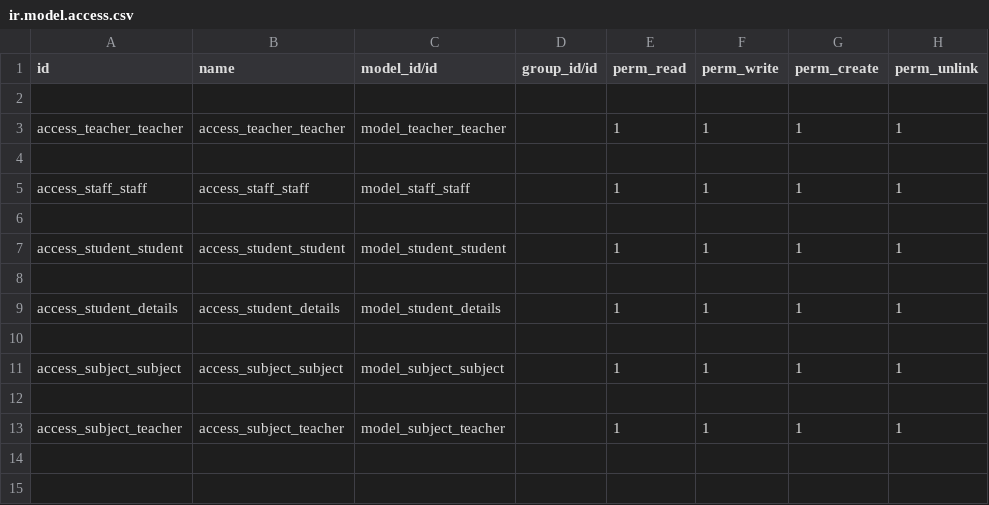
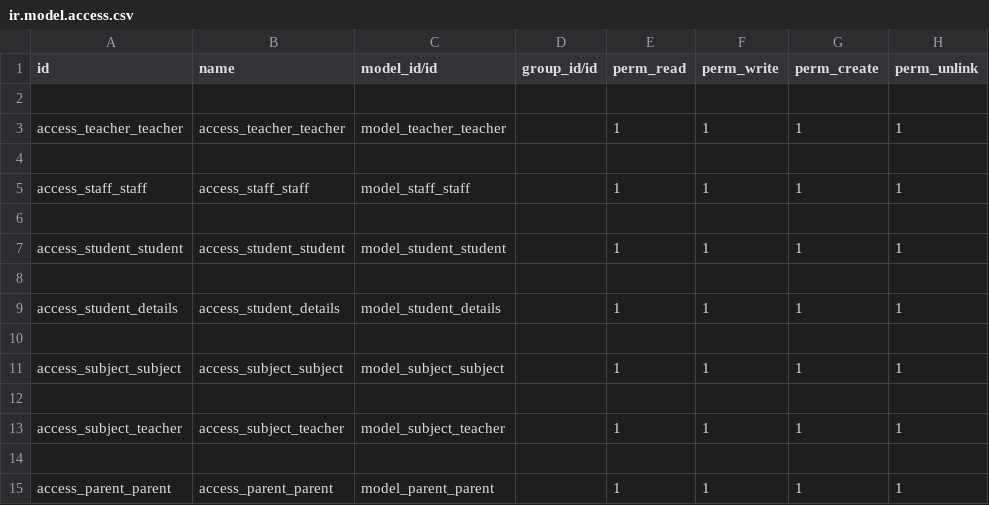
Before and after one commit to snehashaju/School, a CSV file: school/security/ir.model.access.csv, drawn as a sheet.

Commit message:
[ADD] school added new module

```diff
--- a/school/security/ir.model.access.csv
+++ b/school/security/ir.model.access.csv
@@ -13 +13,3 @@ access_subject_subject,access_subject_subject,model_subject_subject,,1,1,1,1
 access_subject_teacher,access_subject_teacher,model_subject_teacher,,1,1,1,1
+
+access_parent_parent,access_parent_parent,model_parent_parent,,1,1,1,1
```
Also changed, not shown: 4 other files.
